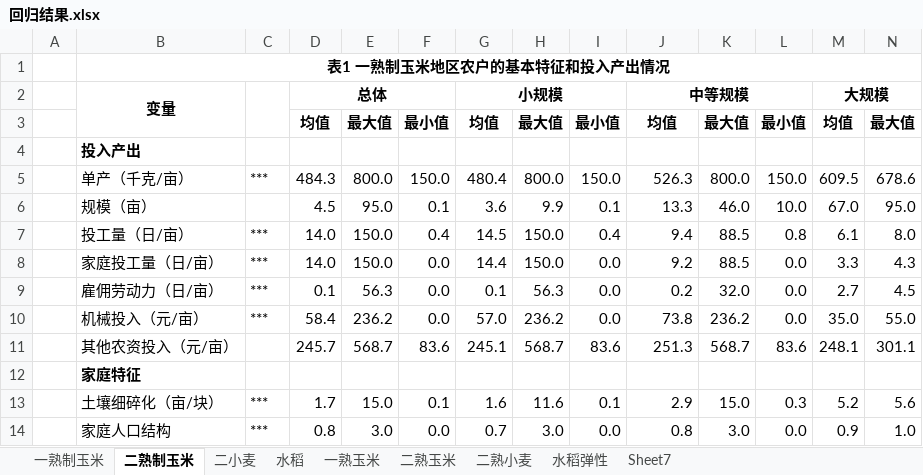
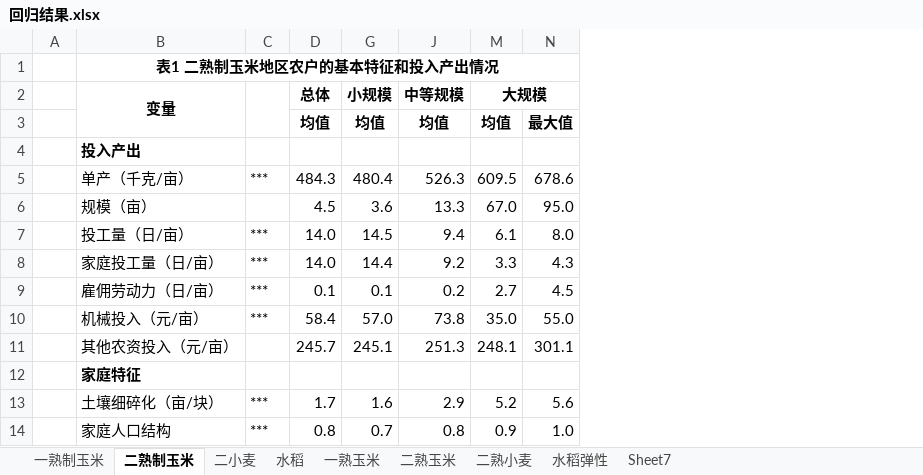
Before and after one commit to Iris0428/IR.Paper, an Excel workbook: 论文写作/回归结果.xlsx, sheet 二熟制玉米, drawn as a sheet; only a part is shown; values as stored, in another font and other column widths than the file's, no borders; the diff names each change by its address in the sheet, - before the commit and + after, or states it on an @@ line.

```diff
--- a/论文写作/回归结果.xlsx (sheet 二熟制玉米)
+++ b/论文写作/回归结果.xlsx (sheet 二熟制玉米)
@@ column E hidden, rows 3-14: 最大值 |  | 800.0 | 95.0 | 150.0 | 150.0 | 56.3 | 236.2 | 568.7 |  | 15.0 | 3.0 @@
@@ column F hidden, rows 3-14: 最小值 |  | 150.0 | 0.1 | 0.4 | 0.0 | 0.0 | 0.0 | 83.6 |  | 0.1 | 0.0 @@
@@ column H hidden, rows 3-14: 最大值 |  | 800.0 | 9.9 | 150.0 | 150.0 | 56.3 | 236.2 | 568.7 |  | 11.6 | 3.0 @@
@@ column I hidden, rows 3-14: 最小值 |  | 150.0 | 0.1 | 0.4 | 0.0 | 0.0 | 0.0 | 83.6 |  | 0.1 | 0.0 @@
@@ column K hidden, rows 3-14: 最大值 |  | 800.0 | 46.0 | 88.5 | 88.5 | 32.0 | 236.2 | 568.7 |  | 15.0 | 3.0 @@
@@ column L hidden, rows 3-14: 最小值 |  | 150.0 | 10.0 | 0.8 | 0.0 | 0.0 | 0.0 | 83.6 |  | 0.3 | 0.0 @@
-B1: 表1 一熟制玉米地区农户的基本特征和投入产出情况
+B1: 表1 二熟制玉米地区农户的基本特征和投入产出情况
-D2:F2 merged
-G2:I2 merged
-J2:L2 merged
```
Also changed, not shown: sheet 一熟玉米, sheet 二熟小麦, sheet 二熟玉米, sheet 水稻弹性, sheet 水稻, sheet 一熟制玉米, 1 more sheet, charts or pictures, 54 other files.
